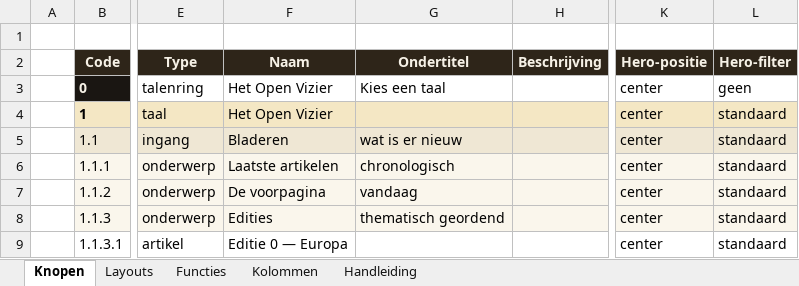
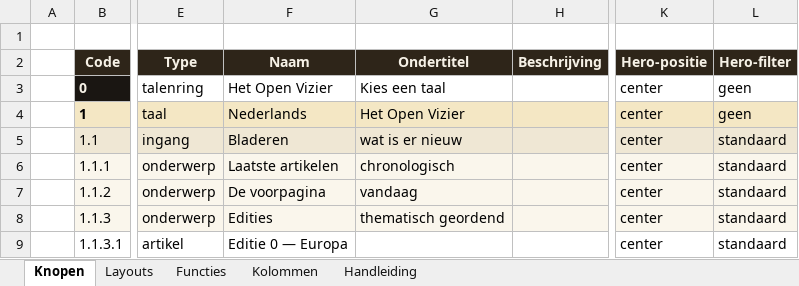
Before and after one commit to koosvanM/openvizier, an Excel workbook: nl/_data/vizier.xlsx, sheet Knopen, drawn as a sheet; only a part is shown, gaps mark what is left out; values as stored, in another font and other column widths than the file's, no borders; the diff names each change by its address in the sheet, - before the commit and + after, or states it on an @@ line.

Commit message:
NL-wortel: wapen-hero ingesteld zodat startscherm zichtbaar is

```diff
--- a/nl/_data/vizier.xlsx (sheet Knopen)
+++ b/nl/_data/vizier.xlsx (sheet Knopen)
-F4 (Naam): Het Open Vizier
+F4 (Naam): Nederlands
-G4 (Ondertitel): (empty)
+G4 (Ondertitel): Het Open Vizier
-L4 (Hero-filter): standaard
+L4 (Hero-filter): geen
```
Also changed, not shown: 2 other files.
